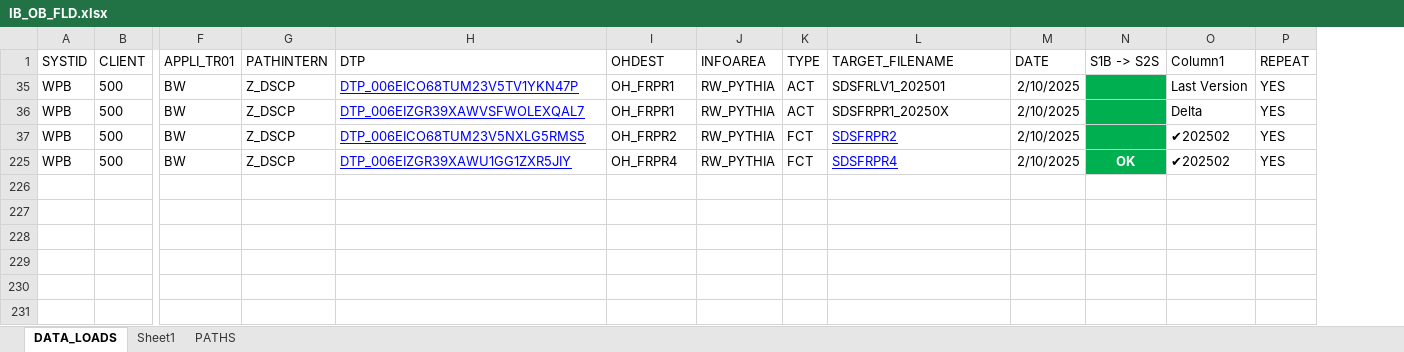
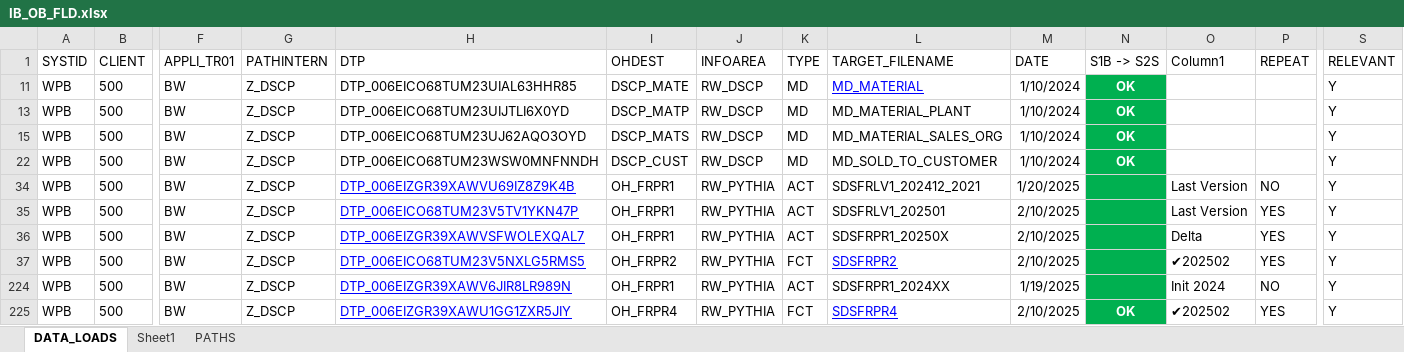
Before and after one commit to Fpadt/EAISI-Pythia, an Excel workbook: admin/IB_OB_FLD.xlsx, sheet DATA_LOADS, drawn as a sheet; only a part is shown, gaps mark what is left out; values as stored, in another font and other column widths than the file's, no borders; table styles not drawn; rows hold the shown columns only; the diff names each change by its address in the sheet, - before the commit and + after, or states it on an @@ line.

Commit message:
pythia relevant

```diff
--- a/admin/IB_OB_FLD.xlsx (sheet DATA_LOADS)
+++ b/admin/IB_OB_FLD.xlsx (sheet DATA_LOADS)
+column S (RELEVANT), rows 35-37: all Y; row 225: Y
+row 11: WPB | 500 | BW | Z_DSCP | DTP_006EICO68TUM23UIAL63HHR85 | DSCP_MATE | RW_DSCP | MD | MD_MATERIAL | 1/10/2024 | OK |  |  | Y
+row 13: WPB | 500 | BW | Z_DSCP | DTP_006EICO68TUM23UIJTLI6X0YD | DSCP_MATP | RW_DSCP | MD | MD_MATERIAL_PLANT | 1/10/2024 | OK |  |  | Y
+row 15: WPB | 500 | BW | Z_DSCP | DTP_006EICO68TUM23UJ62AQO3OYD | DSCP_MATS | RW_DSCP | MD | MD_MATERIAL_SALES_ORG | 1/10/2024 | OK |  |  | Y
+row 22: WPB | 500 | BW | Z_DSCP | DTP_006EICO68TUM23WSW0MNFNNDH | DSCP_CUST | RW_DSCP | MD | MD_SOLD_TO_CUSTOMER | 1/10/2024 | OK |  |  | Y
+row 34: WPB | 500 | BW | Z_DSCP | DTP_006EIZGR39XAWVU69IZ8Z9K4B | OH_FRPR1 | RW_PYTHIA | ACT | SDSFRLV1_202412_2021 | 1/20/2025 |  | Last Version | NO | Y
+row 224: WPB | 500 | BW | Z_DSCP | DTP_006EIZGR39XAWV6JIR8LR989N | OH_FRPR1 | RW_PYTHIA | ACT | SDSFRPR1_2024XX | 1/19/2025 |  | Init 2024 | NO | Y
```
Also changed, not shown: hidden cells, 1 other file.
